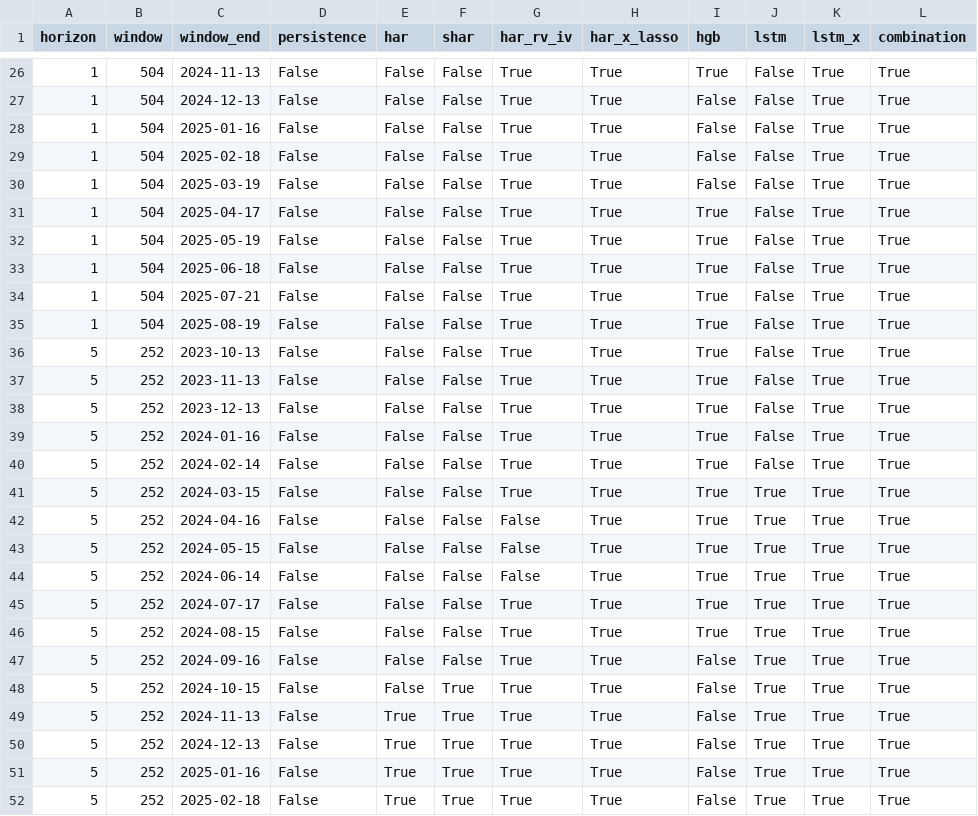
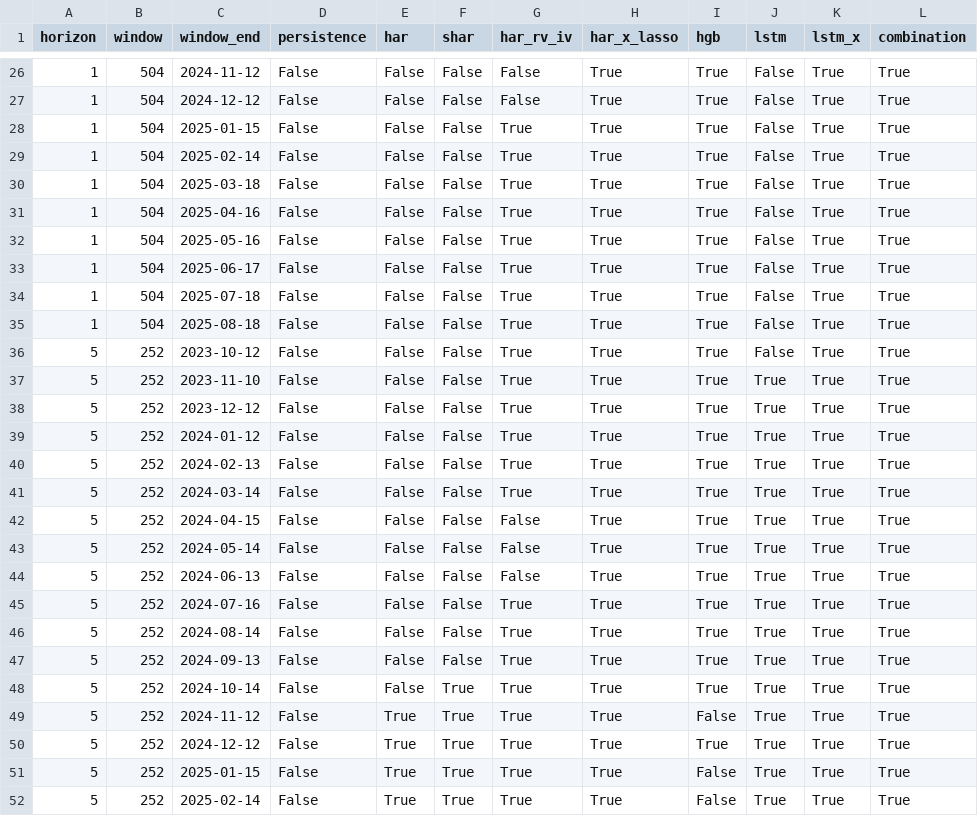
Before and after one commit to Aroesler1/option-volatility-pricing, a CSV file: results/altdata_rolling_mcs_nonews.csv, drawn as a sheet; only a part is shown, gaps mark what is left out; the diff covers the shown part only.

```diff
--- a/results/altdata_rolling_mcs_nonews.csv
+++ b/results/altdata_rolling_mcs_nonews.csv
@@ -26,27 +26,27 @@ horizon,window,window_end,persistence,har,shar,har_rv_iv,har_x_lasso,hgb,lstm,ls
-1,504,2024-11-13,False,False,False,True,True,True,False,True,True
-1,504,2024-12-13,False,False,False,True,True,False,False,True,True
-1,504,2025-01-16,False,False,False,True,True,False,False,True,True
-1,504,2025-02-18,False,False,False,True,True,False,False,True,True
-1,504,2025-03-19,False,False,False,True,True,False,False,True,True
-1,504,2025-04-17,False,False,False,True,True,True,False,True,True
-1,504,2025-05-19,False,False,False,True,True,True,False,True,True
-1,504,2025-06-18,False,False,False,True,True,True,False,True,True
-1,504,2025-07-21,False,False,False,True,True,True,False,True,True
-1,504,2025-08-19,False,False,False,True,True,True,False,True,True
-5,252,2023-10-13,False,False,False,True,True,True,False,True,True
-5,252,2023-11-13,False,False,False,True,True,True,False,True,True
-5,252,2023-12-13,False,False,False,True,True,True,False,True,True
-5,252,2024-01-16,False,False,False,True,True,True,False,True,True
-5,252,2024-02-14,False,False,False,True,True,True,False,True,True
-5,252,2024-03-15,False,False,False,True,True,True,True,True,True
-5,252,2024-04-16,False,False,False,False,True,True,True,True,True
-5,252,2024-05-15,False,False,False,False,True,True,True,True,True
-5,252,2024-06-14,False,False,False,False,True,True,True,True,True
-5,252,2024-07-17,False,False,False,True,True,True,True,True,True
-5,252,2024-08-15,False,False,False,True,True,True,True,True,True
-5,252,2024-09-16,False,False,False,True,True,False,True,True,True
-5,252,2024-10-15,False,False,True,True,True,False,True,True,True
-5,252,2024-11-13,False,True,True,True,True,False,True,True,True
-5,252,2024-12-13,False,True,True,True,True,False,True,True,True
-5,252,2025-01-16,False,True,True,True,True,False,True,True,True
-5,252,2025-02-18,False,True,True,True,True,False,True,True,True
+1,504,2024-11-12,False,False,False,False,True,True,False,True,True
+1,504,2024-12-12,False,False,False,False,True,True,False,True,True
+1,504,2025-01-15,False,False,False,True,True,True,False,True,True
+1,504,2025-02-14,False,False,False,True,True,True,False,True,True
+1,504,2025-03-18,False,False,False,True,True,True,False,True,True
+1,504,2025-04-16,False,False,False,True,True,True,False,True,True
+1,504,2025-05-16,False,False,False,True,True,True,False,True,True
+1,504,2025-06-17,False,False,False,True,True,True,False,True,True
+1,504,2025-07-18,False,False,False,True,True,True,False,True,True
+1,504,2025-08-18,False,False,False,True,True,True,False,True,True
+5,252,2023-10-12,False,False,False,True,True,True,False,True,True
+5,252,2023-11-10,False,False,False,True,True,True,True,True,True
+5,252,2023-12-12,False,False,False,True,True,True,True,True,True
+5,252,2024-01-12,False,False,False,True,True,True,True,True,True
+5,252,2024-02-13,False,False,False,True,True,True,True,True,True
+5,252,2024-03-14,False,False,False,True,True,True,True,True,True
+5,252,2024-04-15,False,False,False,False,True,True,True,True,True
+5,252,2024-05-14,False,False,False,False,True,True,True,True,True
+5,252,2024-06-13,False,False,False,False,True,True,True,True,True
+5,252,2024-07-16,False,False,False,True,True,True,True,True,True
+5,252,2024-08-14,False,False,False,True,True,True,True,True,True
+5,252,2024-09-13,False,False,False,True,True,True,True,True,True
+5,252,2024-10-14,False,False,True,True,True,True,True,True,True
+5,252,2024-11-12,False,True,True,True,True,False,True,True,True
+5,252,2024-12-12,False,True,True,True,True,True,True,True,True
+5,252,2025-01-15,False,True,True,True,True,False,True,True,True
+5,252,2025-02-14,False,True,True,True,True,False,True,True,True
```
Also changed, not shown: 98 edited cells elsewhere in this file, results/altdata_marginal_nonews.csv, results/altdata_models_nonews.csv, 13 other files.
